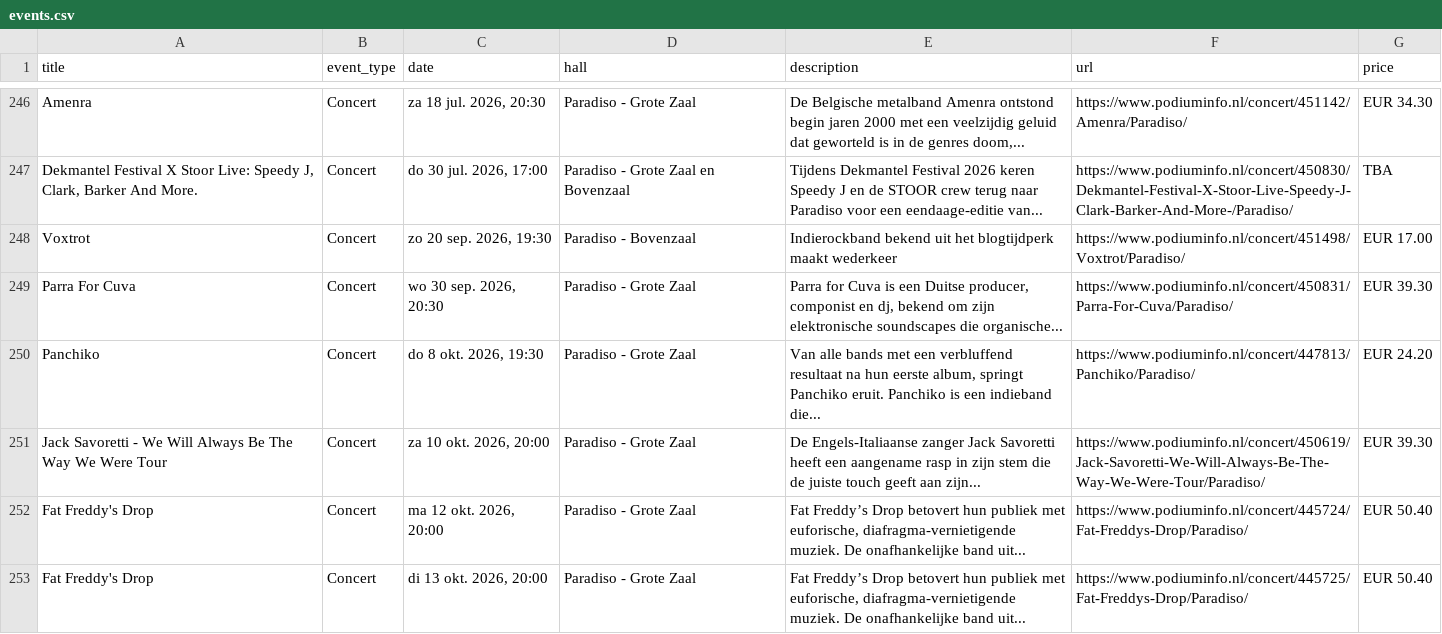
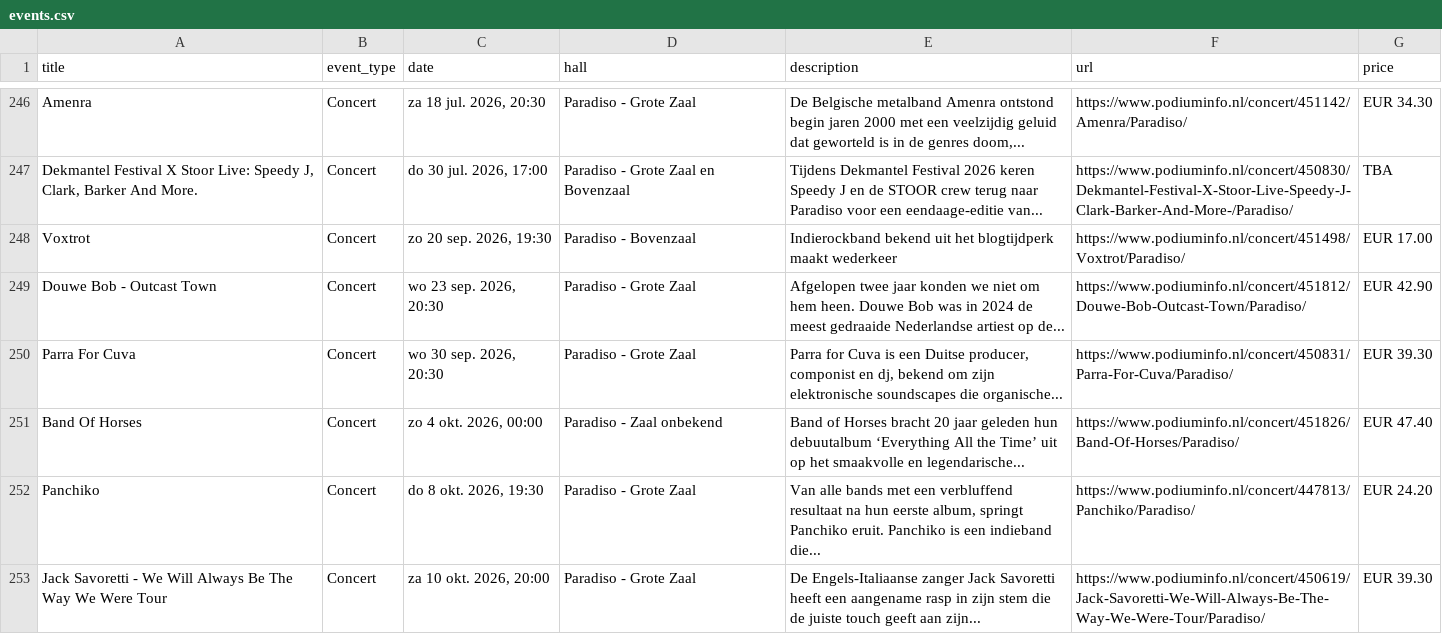
Before and after one commit to olii97/amsterdam-culture-tracker, a CSV file: cultural_venues_scraper/paradiso/events.csv, drawn as a sheet; only a part is shown, gaps mark what is left out; the shorter side is filled out with more unchanged rows; the diff names each change by its address in the sheet, - before the commit and + after, or states it on an @@ line.

Commit message:
Add test scripts for scraper functionality and Supabase integration
- Introduced `test_full_scraper.py` to run limited tests on the scraper, focusing on a subset of venues and events.
- Added `test_scraper_integration.py` to verify the date parsing and Supabase write functionality.
- Updated `scrape_all.py` to include Supabase writing logic.
- Created `supabase_writer.py` for handling event data upserts to Supabase.
- Modified CSV and Markdown files for various venues to reflect updated event data.

```diff
--- a/cultural_venues_scraper/paradiso/events.csv
+++ b/cultural_venues_scraper/paradiso/events.csv
+row 249: Douwe Bob - Outcast Town | Concert | wo 23 sep. 2026, 20:30 | Paradiso - Grote Zaal | Afgelopen twee jaar konden we niet om hem heen. Douwe Bob was in 2024 de meest gedraaide Nederlandse artiest op de... | https://www.podiuminfo.nl/concert/451812/Douwe-Bob-Outcast-Town/Paradiso/ | EUR 42.90
+row 251: Band Of Horses | Concert | zo 4 okt. 2026, 00:00 | Paradiso - Zaal onbekend | Band of Horses bracht 20 jaar geleden hun debuutalbum ‘Everything All the Time’ uit op het smaakvolle en legendarische... | https://www.podiuminfo.nl/concert/451826/Band-Of-Horses/Paradiso/ | EUR 47.40
```
Also changed, not shown: cultural_venues_scraper/concertgebouw/events.csv, cultural_venues_scraper/de_balie/events.csv, 13 other files.
